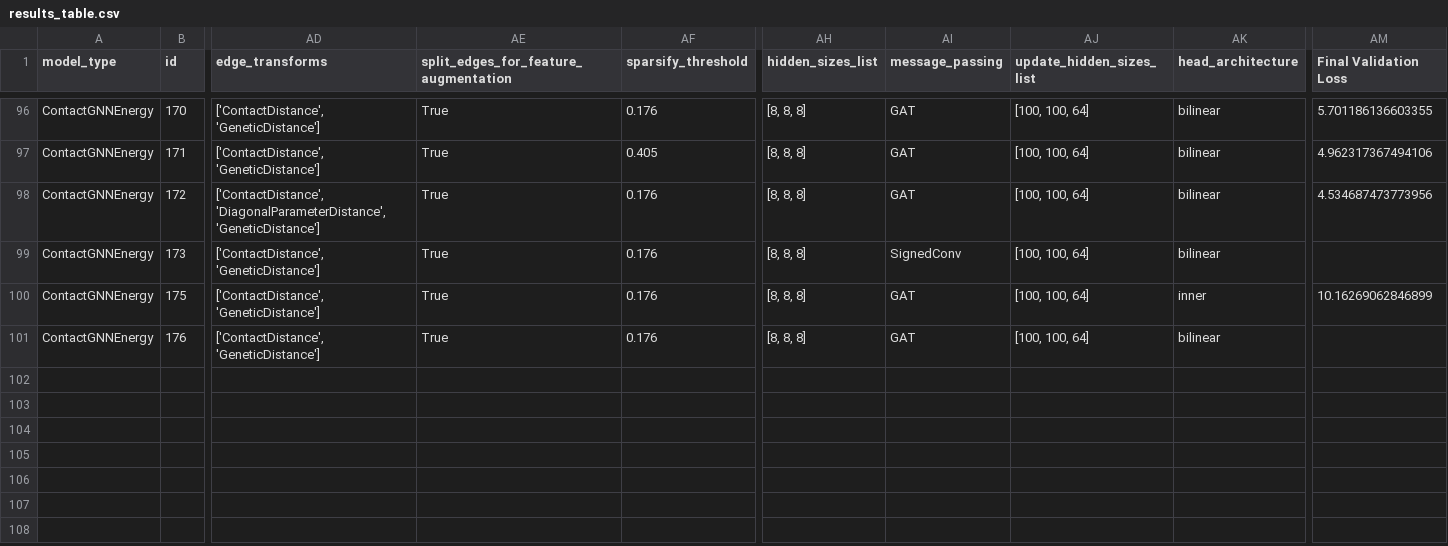
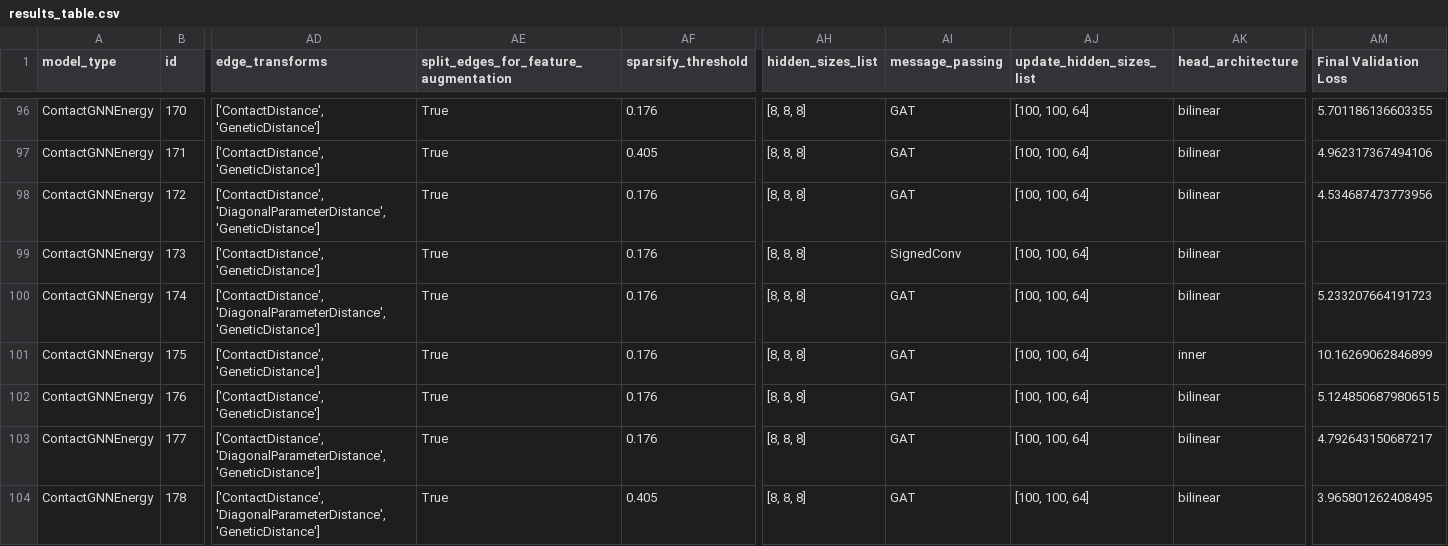
Before and after one commit to ERSchultz/sequences_to_contact_maps, a CSV file: results/ContactGNNEnergy/results_table.csv, drawn as a sheet; only a part is shown, gaps mark what is left out; addresses are those after the commit; rows hold the shown columns only; the diff names each change by its address in the sheet, - before the commit and + after, or states it on an @@ line.

```diff
--- a/results/ContactGNNEnergy/results_table.csv
+++ b/results/ContactGNNEnergy/results_table.csv
+row 100: ContactGNNEnergy | 174 | ['ContactDistance', 'DiagonalParameterDistance', 'GeneticDistance'] | True | 0.176 | [8, 8, 8] | GAT | [100, 100, 64] | bilinear | 5.233207664191723
-AM102 (Final Validation Loss): (empty)
+AM102 (Final Validation Loss): 5.1248506879806515
+row 103: ContactGNNEnergy | 177 | ['ContactDistance', 'DiagonalParameterDistance', 'GeneticDistance'] | True | 0.176 | [8, 8, 8] | GAT | [100, 100, 64] | bilinear | 4.792643150687217
+row 104: ContactGNNEnergy | 178 | ['ContactDistance', 'DiagonalParameterDistance', 'GeneticDistance'] | True | 0.405 | [8, 8, 8] | GAT | [100, 100, 64] | bilinear | 3.965801262408495
```
Also changed, not shown: 7 other files.
